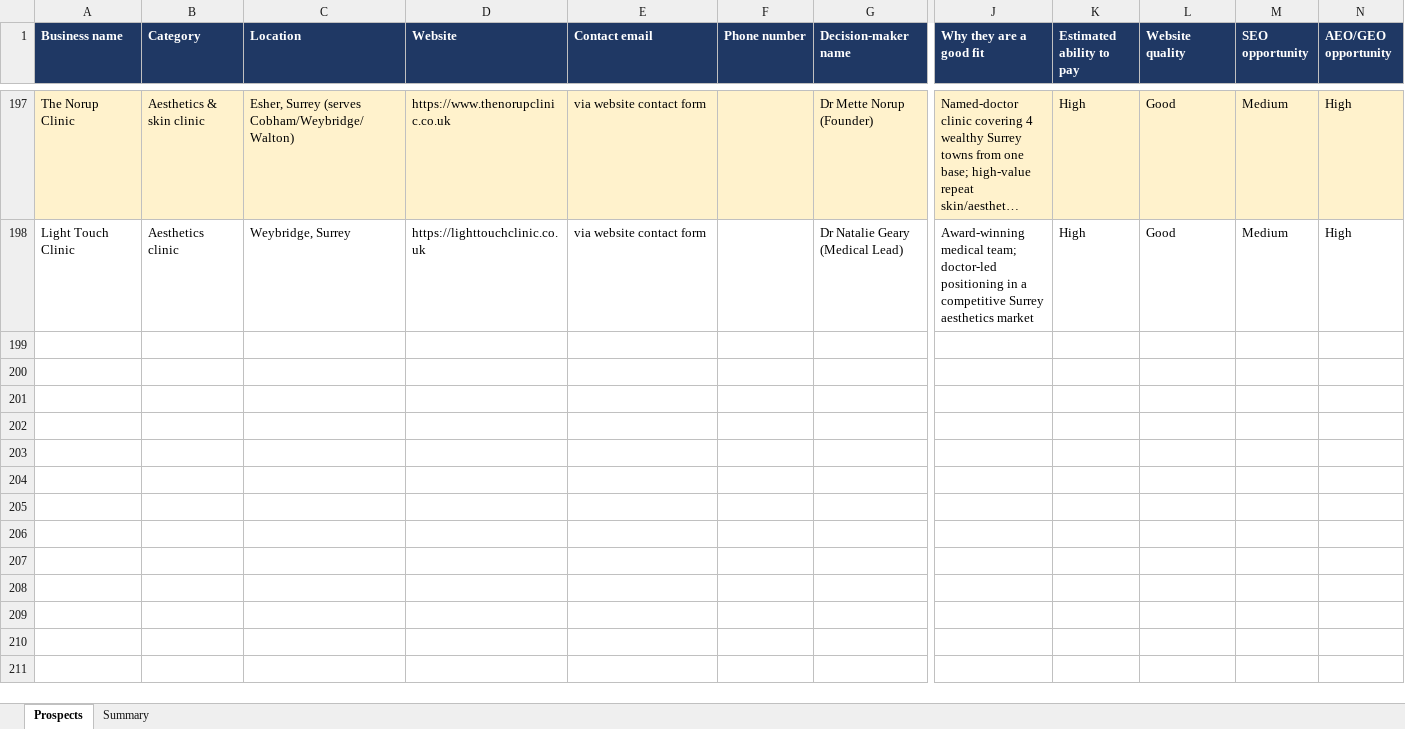
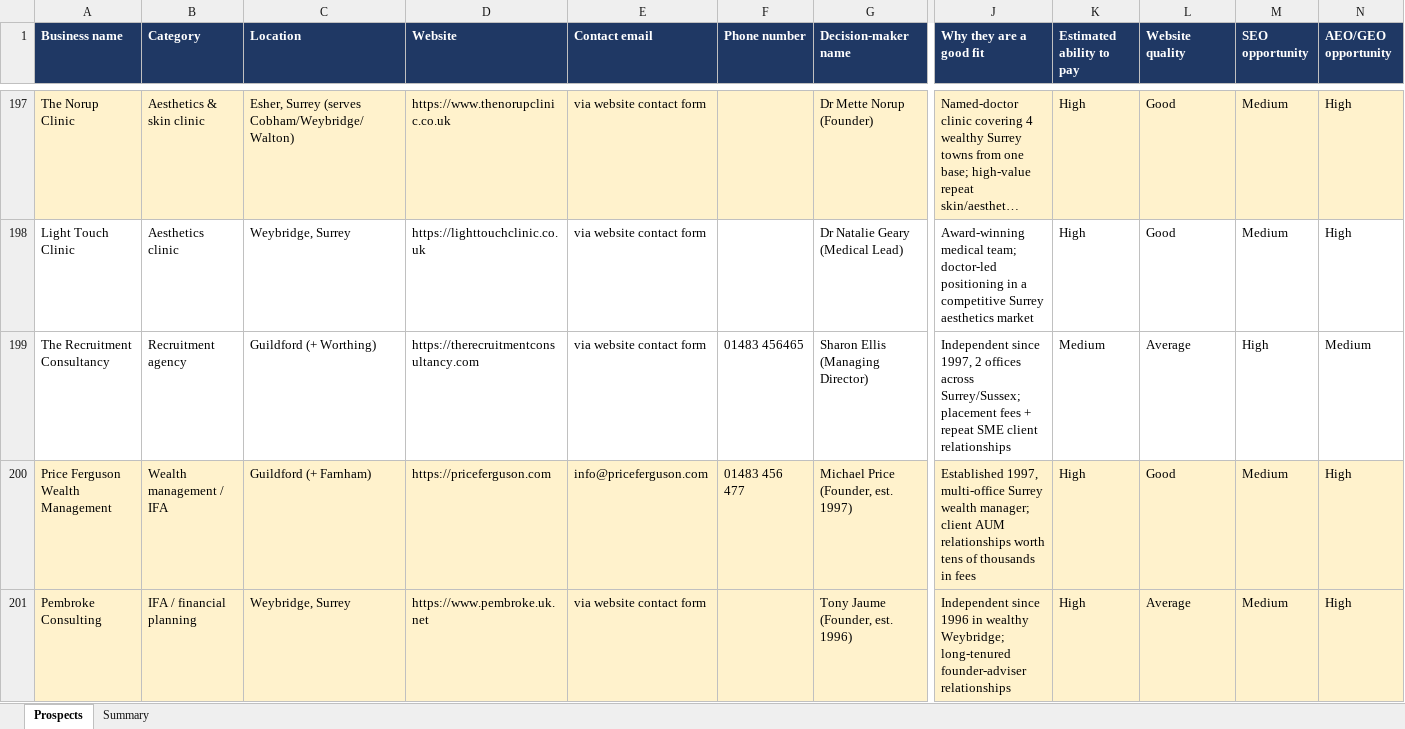
Before and after one commit to houghtonstudioco-afk/Houghton-property-partners, an Excel workbook: prospects/aeora_prospects.xlsx, sheet Prospects, drawn as a sheet; only a part is shown, gaps mark what is left out; long unchanged cells end in …; values as stored, in another font and other column widths than the file's, no borders; rows hold the shown columns only; the diff covers the shown part only; the diff names each change by its address in the sheet, - before the commit and + after, or states it on an @@ line.

```diff
--- a/prospects/aeora_prospects.xlsx (sheet Prospects)
+++ b/prospects/aeora_prospects.xlsx (sheet Prospects)
+row 199: The Recruitment Consultancy | Recruitment agency | Guildford (+ Worthing) | https://therecruitmentconsultancy.com | via website contact form | 01483 456465 | Sharon Ellis (Managing Director) | Independent since 1997, 2 offices across Surrey/Sussex; placement fees + repeat SME client relationships | Medium | Average | High | Medium
+row 200: Price Ferguson Wealth Management | Wealth management / IFA | Guildford (+ Farnham) | https://priceferguson.com | info@priceferguson.com | 01483 456 477 | Michael Price (Founder, est. 1997) | Established 1997, multi-office Surrey wealth manager; client AUM relationships worth tens of thousands in fees | High | Good | Medium | High
+row 201: Pembroke Consulting | IFA / financial planning | Weybridge, Surrey | https://www.pembroke.uk.net | via website contact form |  | Tony Jaume (Founder, est. 1996) | Independent since 1996 in wealthy Weybridge; long-tenured founder-adviser relationships | High | Average | Medium | High
```
Also changed, not shown: 6 added rows elsewhere in this sheet, sheet Summary, 2 other files.
